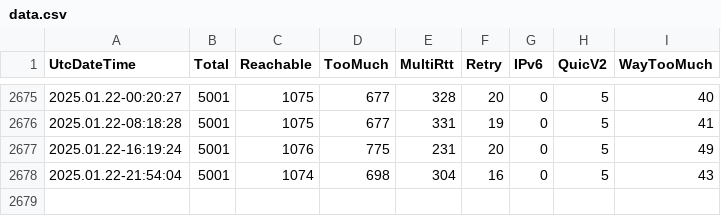
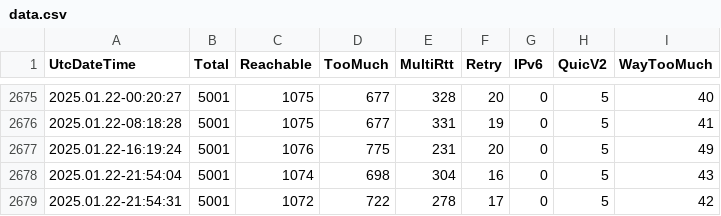
Before and after one commit to microsoft/quicreach, a CSV file: data.csv, drawn as a sheet; only a part is shown, gaps mark what is left out; the diff names each change by its address in the sheet, - before the commit and + after, or states it on an @@ line.

```diff
--- a/data.csv
+++ b/data.csv
+row 2679: 2025.01.22-21:54:31 | 5001 | 1072 | 722 | 278 | 17 | 0 | 5 | 42
```
